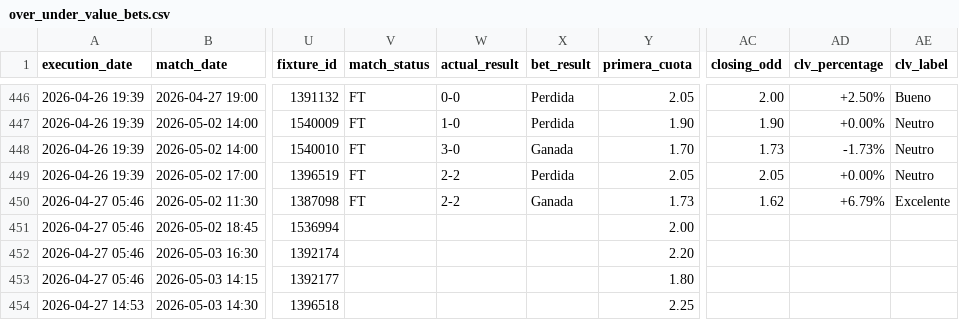
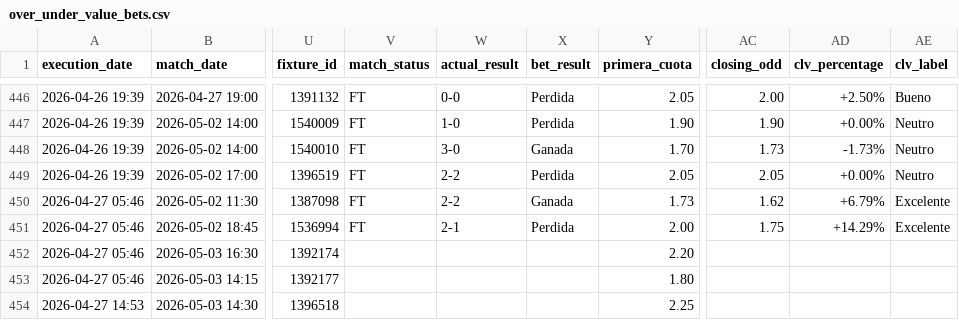
Before and after one commit to pedromanuelfdz-netizen/betting-dashboard, a CSV file: over_under_value_bets.csv, drawn as a sheet; only a part is shown, gaps mark what is left out; the diff names each change by its address in the sheet, - before the commit and + after, or states it on an @@ line.

```diff
--- a/over_under_value_bets.csv
+++ b/over_under_value_bets.csv
-V451 (match_status): (empty)
+V451 (match_status): FT
-W451 (actual_result): (empty)
+W451 (actual_result): 2-1
-X451 (bet_result): (empty)
+X451 (bet_result): Perdida
-AC451 (closing_odd): (empty)
+AC451 (closing_odd): 1.75
-AD451 (clv_percentage): (empty)
+AD451 (clv_percentage): +14.29%
-AE451 (clv_label): (empty)
+AE451 (clv_label): Excelente
```
Also changed, not shown: 1 other file.
